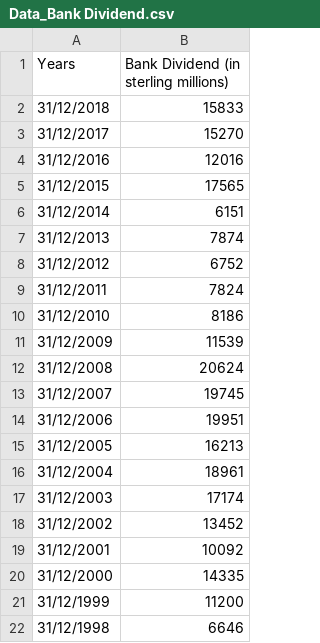
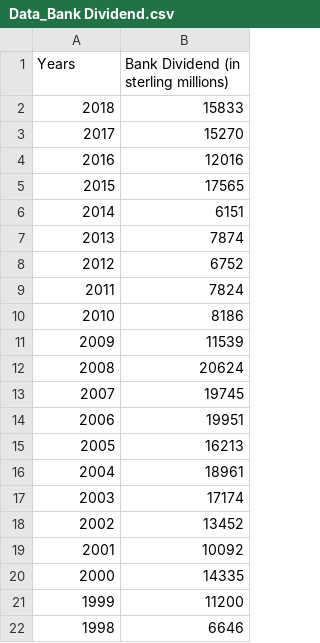
Before and after one commit to Rahima-web/PPE_R.E.S, a CSV file: Data_Bank Dividend.csv, drawn as a sheet.

Commit message:
Update Data_Bank Dividend.csv

```diff
--- a/Data_Bank Dividend.csv
+++ b/Data_Bank Dividend.csv
@@ -1,22 +1,22 @@
 Years,Bank Dividend (in sterling millions)
-31/12/2018,15833
-31/12/2017,15270
-31/12/2016,12016
-31/12/2015,17565
-31/12/2014,6151
-31/12/2013,7874
-31/12/2012,6752
-31/12/2011,7824
-31/12/2010,8186
-31/12/2009,11539
-31/12/2008,20624
-31/12/2007,19745
-31/12/2006,19951
-31/12/2005,16213
-31/12/2004,18961
-31/12/2003,17174
-31/12/2002,13452
-31/12/2001,10092
-31/12/2000,14335
-31/12/1999,11200
-31/12/1998,6646
+2018,15833
+2017,15270
+2016,12016
+2015,17565
+2014,6151
+2013,7874
+2012,6752
+2011,7824
+2010,8186
+2009,11539
+2008,20624
+2007,19745
+2006,19951
+2005,16213
+2004,18961
+2003,17174
+2002,13452
+2001,10092
+2000,14335
+1999,11200
+1998,6646
```
